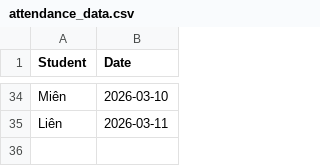
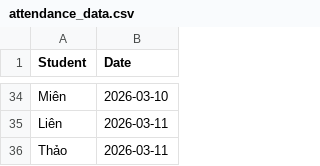
Before and after one commit to minhhiep060196-gif/diemdanhhocsinh, a CSV file: attendance_data.csv, drawn as a sheet; only a part is shown, gaps mark what is left out; the diff names each change by its address in the sheet, - before the commit and + after, or states it on an @@ line.

Commit message:
Update attendance_data.csv

```diff
--- a/attendance_data.csv
+++ b/attendance_data.csv
+row 36: Thảo | 2026-03-11
```
